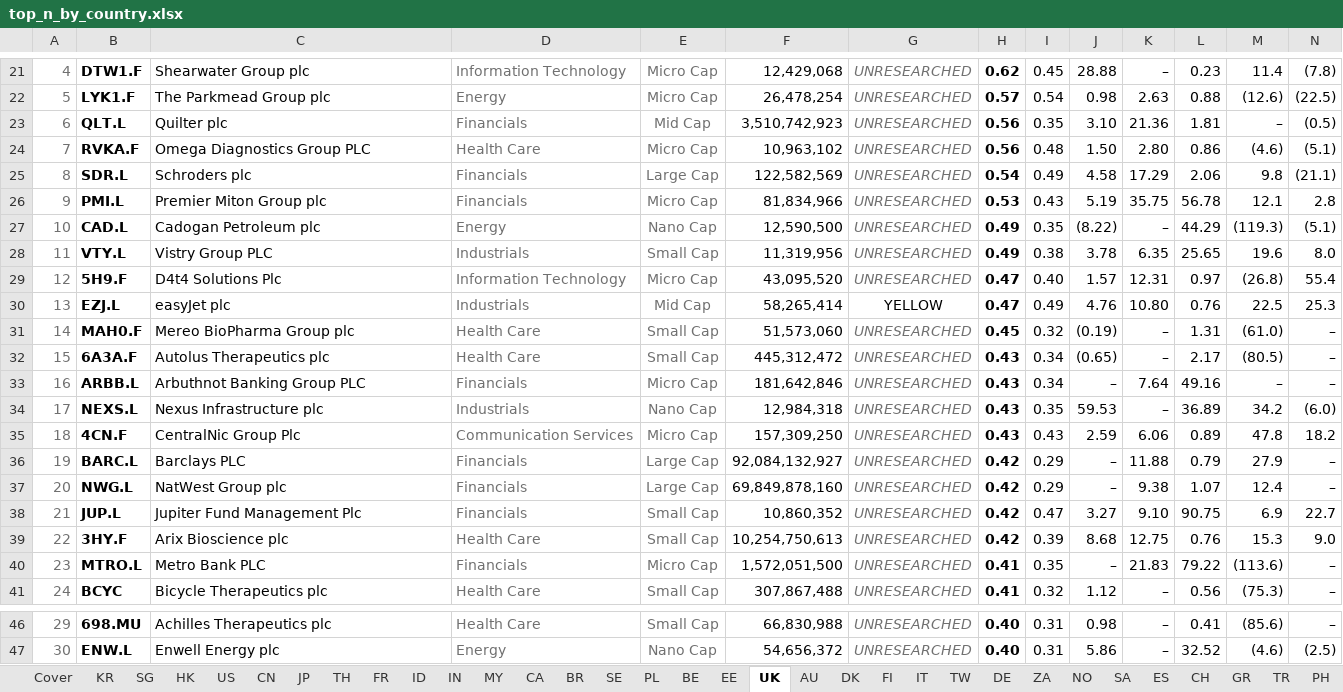
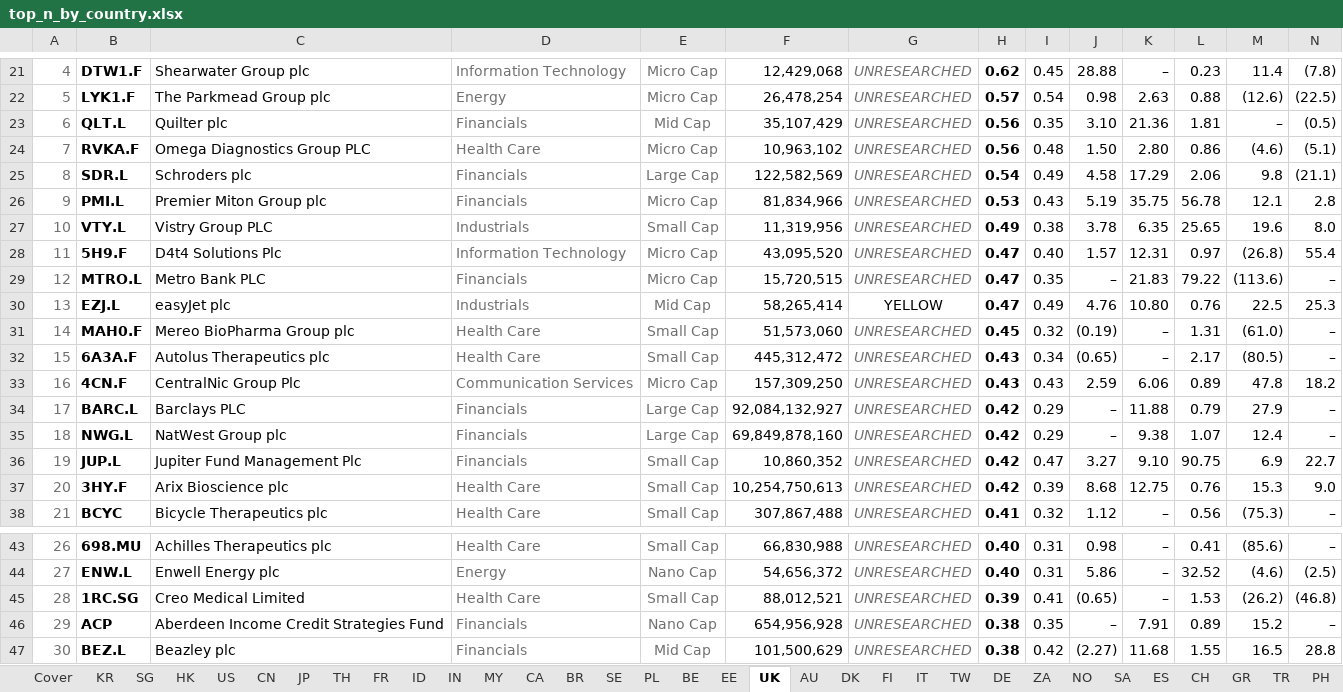
Before and after one commit to jupitersstring/cyclepapa, an Excel workbook: top_n_by_country.xlsx, sheet UK, drawn as a sheet; only a part is shown, gaps mark what is left out; values as stored, in another font and other column widths than the file's, no borders; removed rows and columns are numbered as before the commit, all else as after; rows hold the shown columns only; the diff covers the shown part only; the diff names each change by its address in the sheet, - before the commit and + after, or states it on an @@ line.

```diff
--- a/top_n_by_country.xlsx (sheet UK)
+++ b/top_n_by_country.xlsx (sheet UK)
@@ column A renumbered between rows 11 and 44 @@
-F23: 3,510,742,923
+F23: 35,107,429
-row 27: 10 | CAD.L | Cadogan Petroleum plc | Energy | Nano Cap | 12,590,500 | UNRESEARCHED | 0.49 | 0.35 | (8.22) | – | 44.29 | (119.3) | (5.1)
+row 29: 12 | MTRO.L | Metro Bank PLC | Financials | Micro Cap | 15,720,515 | UNRESEARCHED | 0.47 | 0.35 | – | 21.83 | 79.22 | (113.6) | –
-row 33: 16 | ARBB.L | Arbuthnot Banking Group PLC | Financials | Micro Cap | 181,642,846 | UNRESEARCHED | 0.43 | 0.34 | – | 7.64 | 49.16 | – | –
-row 34: 17 | NEXS.L | Nexus Infrastructure plc | Industrials | Nano Cap | 12,984,318 | UNRESEARCHED | 0.43 | 0.35 | 59.53 | – | 36.89 | 34.2 | (6.0)
-row 40: 23 | MTRO.L | Metro Bank PLC | Financials | Micro Cap | 1,572,051,500 | UNRESEARCHED | 0.41 | 0.35 | – | 21.83 | 79.22 | (113.6) | –
+row 45: 28 | 1RC.SG | Creo Medical Limited | Health Care | Small Cap | 88,012,521 | UNRESEARCHED | 0.39 | 0.41 | (0.65) | – | 1.53 | (26.2) | (46.8)
+row 46: 29 | ACP | Aberdeen Income Credit Strategies Fund | Financials | Nano Cap | 654,956,928 | UNRESEARCHED | 0.38 | 0.35 | – | 7.91 | 0.89 | 15.2 | –
+row 47: 30 | BEZ.L | Beazley plc | Financials | Mid Cap | 101,500,629 | UNRESEARCHED | 0.38 | 0.42 | (2.27) | 11.68 | 1.55 | 16.5 | 28.8
```
Also changed, not shown: 1 added row, 1 removed row and 1 edited cell elsewhere in this sheet, sheet IT, sheet IS, sheet Cover, sheet PT, asymmetry_nms_book.xlsx, otc_archetype_book.xlsx, 12 other files.
